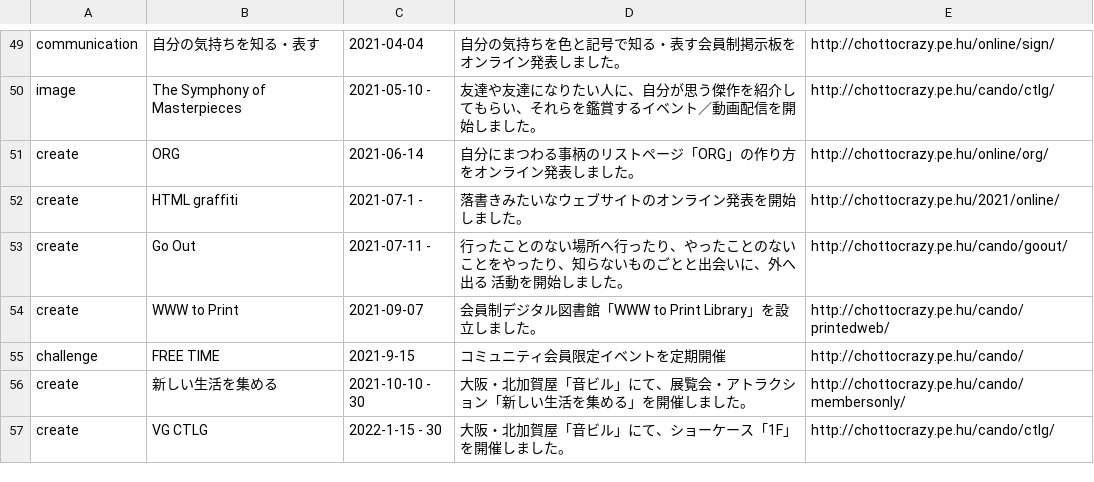
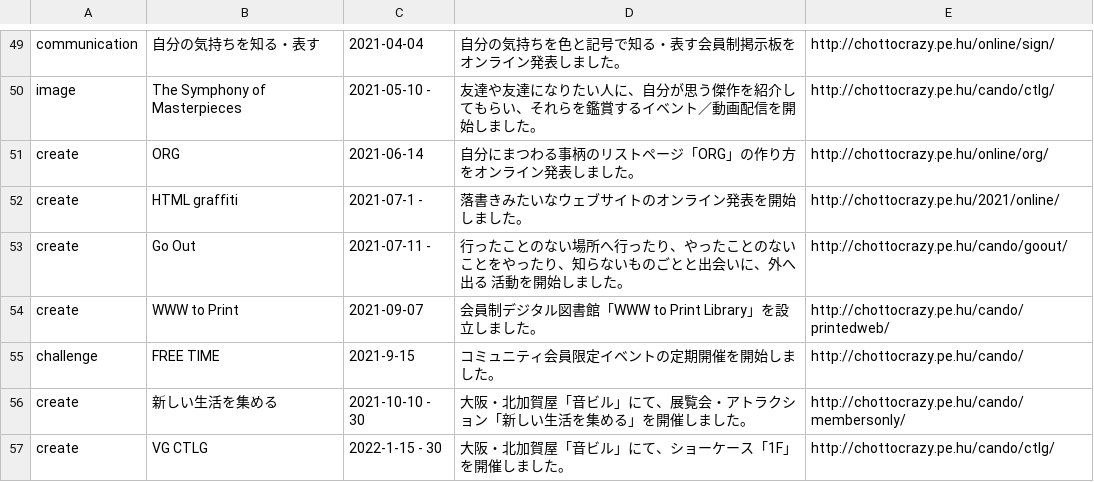
Before and after one commit to chottocrazy/index, a CSV file: weare/past.csv, drawn as a sheet; only a part is shown, gaps mark what is left out.

Commit message:
Update past.csv

```diff
--- a/weare/past.csv
+++ b/weare/past.csv
@@ -80,3 +80,3 @@ create,Go Out,2021-07-11 -,行ったことのない場所へ行ったり、や
 create,WWW to Print,2021-09-07,会員制デジタル図書館「WWW to Print Library」を設立しました。,http://chottocrazy.pe.hu/cando/printedweb/
-challenge,FREE TIME,2021-9-15,コミュニティ会員限定イベントを定期開催,http://chottocrazy.pe.hu/cando/
+challenge,FREE TIME,2021-9-15,コミュニティ会員限定イベントの定期開催を開始しました。,http://chottocrazy.pe.hu/cando/
 create,新しい生活を集める,2021-10-10 - 30,大阪・北加賀屋「音ビル」にて、展覧会・アトラクション「新しい生活を集める」を開催しました。,http://chottocrazy.pe.hu/cando/membersonly/
```
